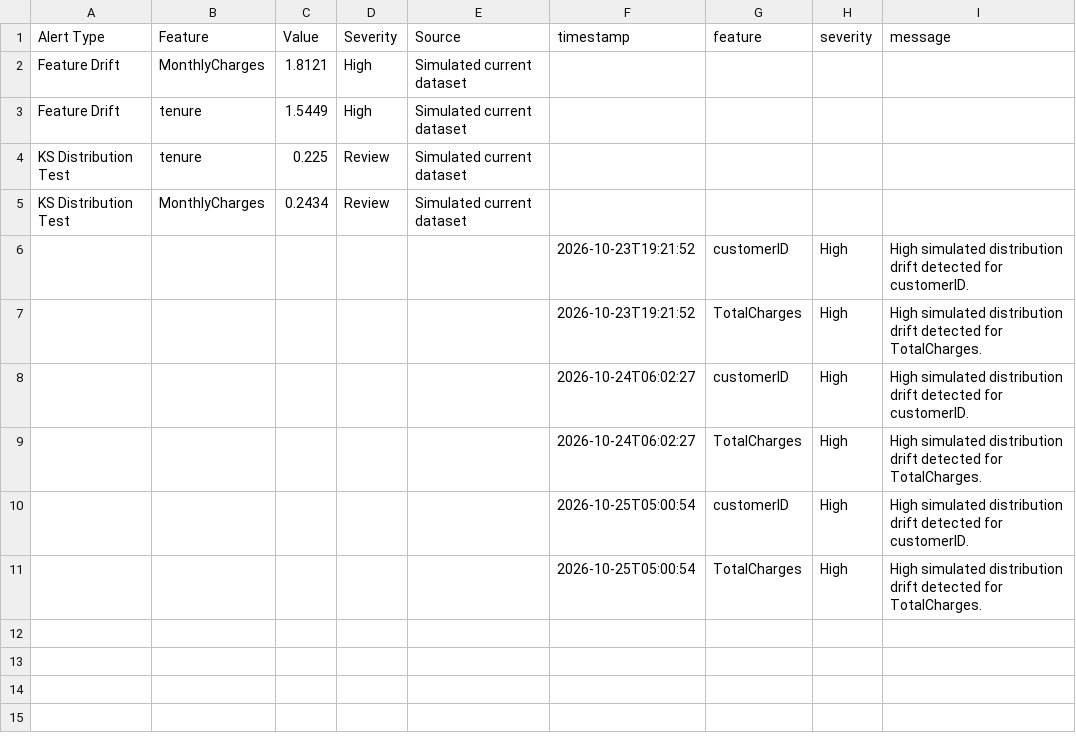
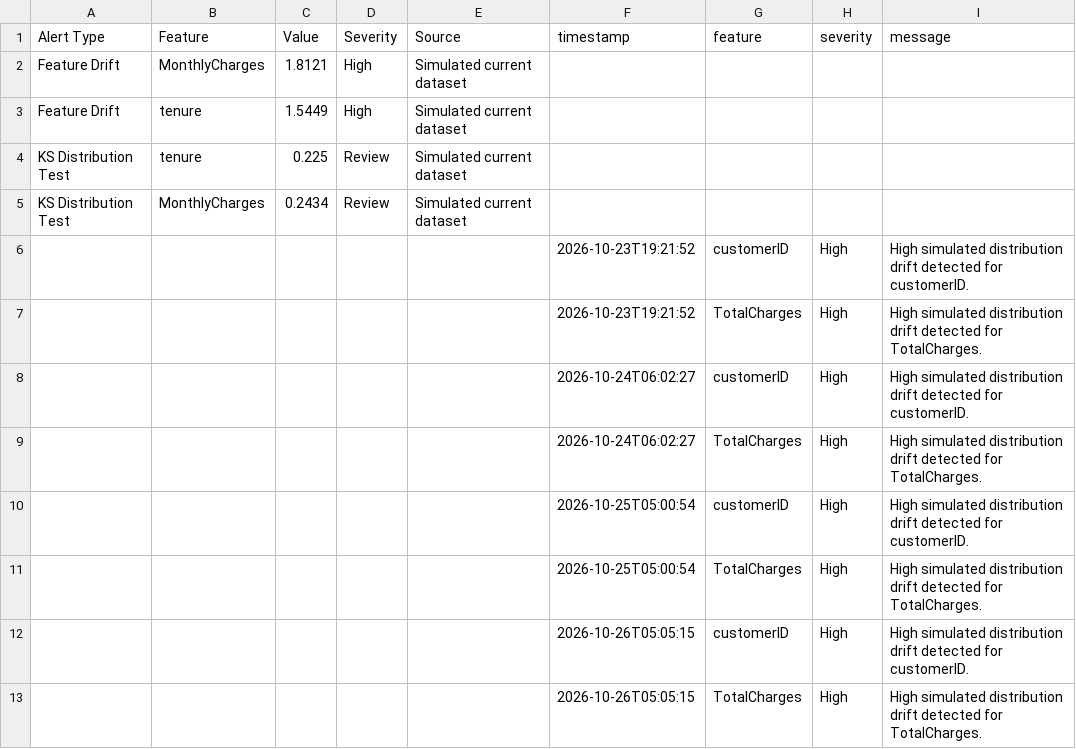
Before and after one commit to vmewara/ModelGuard, a CSV file: modelguard_alerts.csv, drawn as a sheet; the diff names each change by its address in the sheet, - before the commit and + after, or states it on an @@ line.

```diff
--- a/modelguard_alerts.csv
+++ b/modelguard_alerts.csv
+row 12:  |  |  |  |  | 2026-10-26T05:05:15 | customerID | High | High simulated distribution drift detected for customerID.
+row 13:  |  |  |  |  | 2026-10-26T05:05:15 | TotalCharges | High | High simulated distribution drift detected for TotalCharges.
```
Also changed, not shown: modelguard_data_quality_report.csv, modelguard_ks_report.csv, 4 other files.
